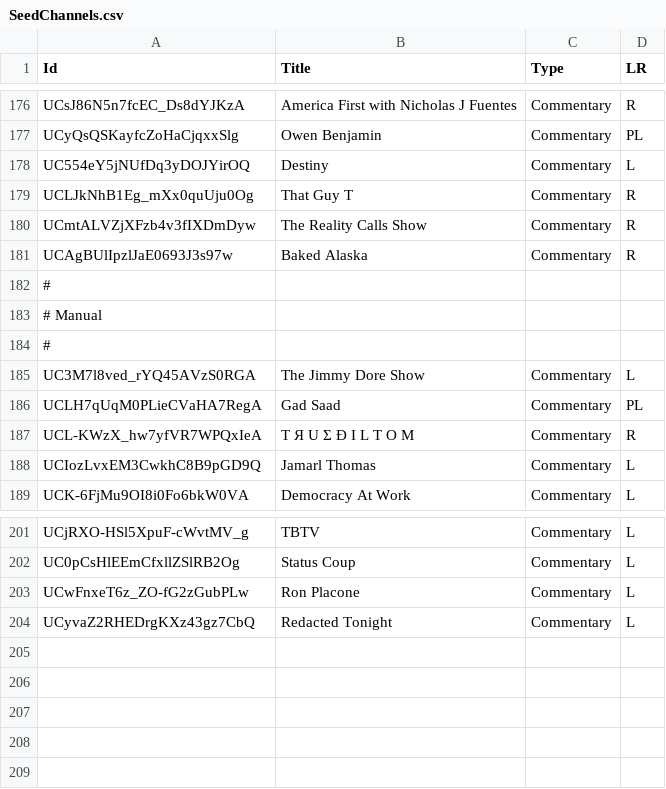
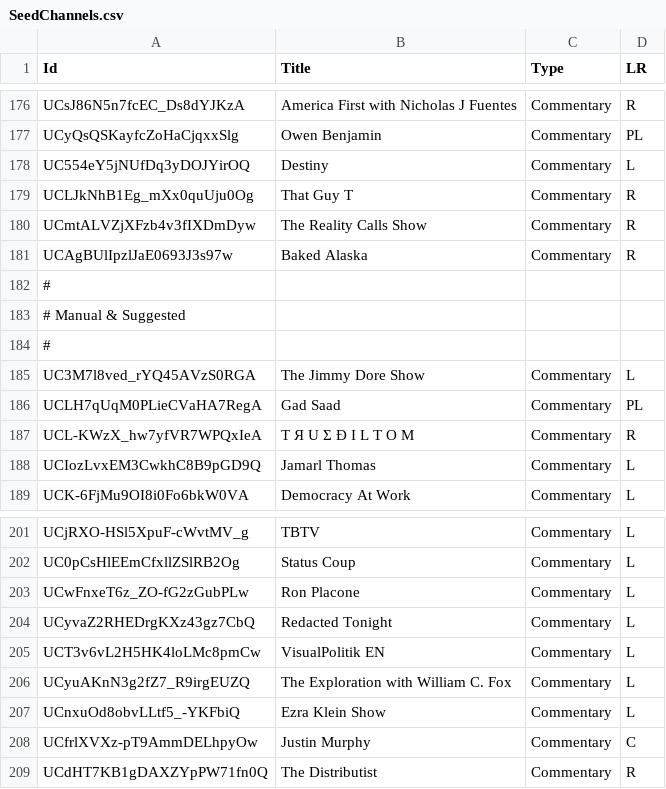
Before and after one commit to markledwich2/Recfluence, a CSV file: Data/SeedChannels.csv, drawn as a sheet; only a part is shown, gaps mark what is left out.

Commit message:
new channels, minor vis tweeks

```diff
--- a/Data/SeedChannels.csv
+++ b/Data/SeedChannels.csv
@@ -182,3 +182,3 @@ UCAgBUlIpzlJaE0693J3s97w,Baked Alaska,Commentary,R
 #
-# Manual
+# Manual & Suggested
 #
@@ -204 +204,6 @@ UCwFnxeT6z_ZO-fG2zGubPLw,Ron Placone,Commentary,L
 UCyvaZ2RHEDrgKXz43gz7CbQ,Redacted Tonight,Commentary,L
+UCT3v6vL2H5HK4loLMc8pmCw,VisualPolitik EN,Commentary,L
+UCyuAKnN3g2fZ7_R9irgEUZQ,The Exploration with William C. Fox,Commentary,L
+UCnxuOd8obvLLtf5_-YKFbiQ,Ezra Klein Show,Commentary,L
+UCfrlXVXz-pT9AmmDELhpyOw,Justin Murphy,Commentary,C
+UCdHT7KB1gDAXZYpPW71fn0Q,The Distributist,Commentary,R
```
Also changed, not shown: 4 other files.
